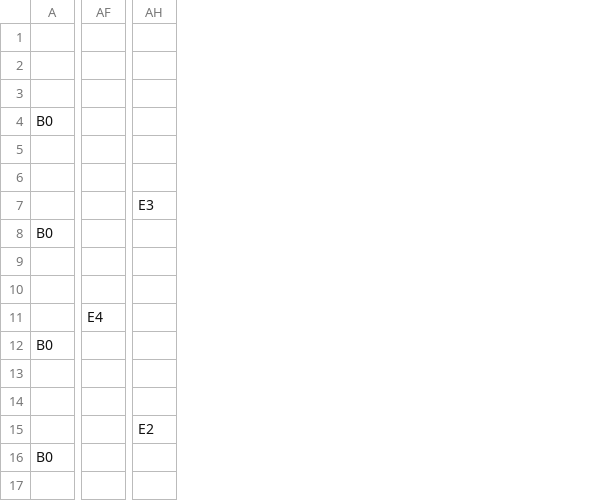
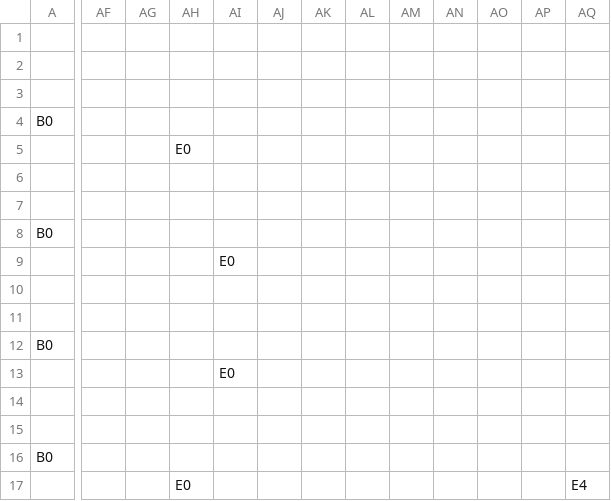
Before and after one commit to k025g0129-lab/TD2_01_Yumiya, a CSV file: fieldsData/field01_wave1.csv, drawn as a sheet; only a part is shown, gaps mark what is left out; removed rows and columns are numbered as before the commit, all else as after; rows hold the shown columns only; the diff covers the shown part only; the diff names each change by its address in the sheet, - before the commit and + after, or states it on an @@ line.

```diff
--- a/fieldsData/field01_wave1.csv
+++ b/fieldsData/field01_wave1.csv
+column AF, empty
+column AG, empty
+column AH, row 5: E0
+column AI, rows 9-13: E0 |  |  |  | E0
+column AJ, empty
+column AK, empty
+column AL, empty
+column AM, empty
+column AN, empty
+column AO, empty
+column AP, empty
-column AH, rows 7-15: E3 |  |  |  |  |  |  |  | E2
-AQ11: E4
+AQ11: (empty)
+row 17:  |  |  | E0 |  |  |  |  |  |  |  |  | E4
```
Also changed, not shown: 1 removed column elsewhere in this file, fieldsData/field01_wave2.csv, fieldsData/field01_wave3.csv, 2 other files.
